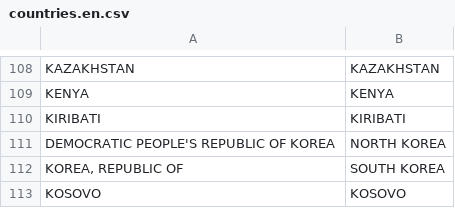
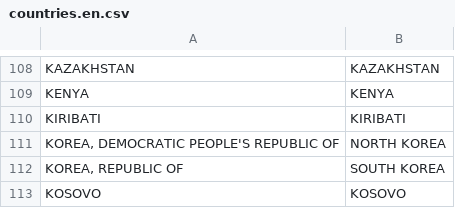
Before and after one commit to ldenevi/ddm, a CSV file: config/gsp/countries.en.csv, drawn as a sheet; only a part is shown, gaps mark what is left out.

Commit message:
Proper title for DPRK

```diff
--- a/config/gsp/countries.en.csv
+++ b/config/gsp/countries.en.csv
@@ -110,3 +110,3 @@ KENYA,KENYA
 KIRIBATI,KIRIBATI
-DEMOCRATIC PEOPLE'S REPUBLIC OF KOREA,NORTH KOREA
+"KOREA, DEMOCRATIC PEOPLE'S REPUBLIC OF",NORTH KOREA
 "KOREA, REPUBLIC OF",SOUTH KOREA
```
